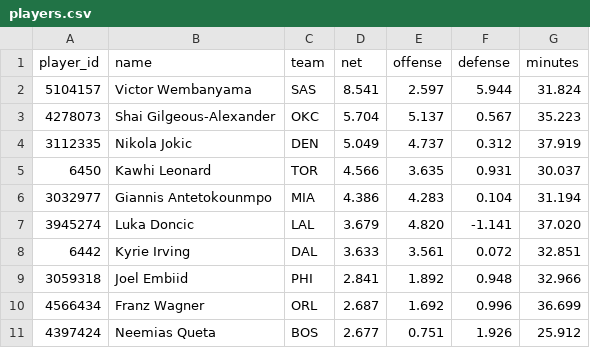
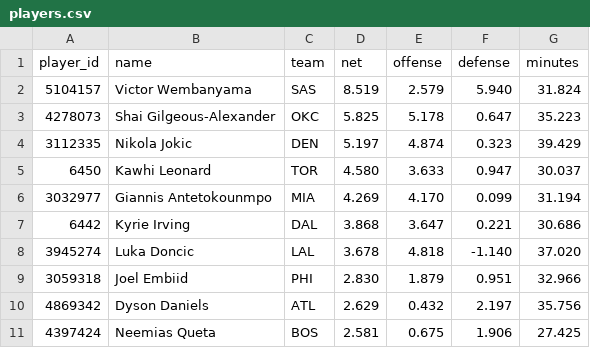
Before and after one commit to AramyJFerrent/AramyJFerrent, a CSV file: NBAScorePredictor/predictions/players.csv, drawn as a sheet; only a part is shown; the diff covers the shown part only.

```diff
--- a/NBAScorePredictor/predictions/players.csv
+++ b/NBAScorePredictor/predictions/players.csv
@@ -1,11 +1,11 @@
 player_id,name,team,net,offense,defense,minutes
-5104157,Victor Wembanyama,SAS,8.541,2.597,5.944,31.824
-4278073,Shai Gilgeous-Alexander,OKC,5.704,5.137,0.567,35.223
-3112335,Nikola Jokic,DEN,5.049,4.737,0.312,37.919
-6450,Kawhi Leonard,TOR,4.566,3.635,0.931,30.037
-3032977,Giannis Antetokounmpo,MIA,4.386,4.283,0.104,31.194
-3945274,Luka Doncic,LAL,3.679,4.820,-1.141,37.020
-6442,Kyrie Irving,DAL,3.633,3.561,0.072,32.851
-3059318,Joel Embiid,PHI,2.841,1.892,0.948,32.966
-4566434,Franz Wagner,ORL,2.687,1.692,0.996,36.699
-4397424,Neemias Queta,BOS,2.677,0.751,1.926,25.912
+5104157,Victor Wembanyama,SAS,8.519,2.579,5.940,31.824
+4278073,Shai Gilgeous-Alexander,OKC,5.825,5.178,0.647,35.223
+3112335,Nikola Jokic,DEN,5.197,4.874,0.323,39.429
+6450,Kawhi Leonard,TOR,4.580,3.633,0.947,30.037
+3032977,Giannis Antetokounmpo,MIA,4.269,4.170,0.099,31.194
+6442,Kyrie Irving,DAL,3.868,3.647,0.221,30.686
+3945274,Luka Doncic,LAL,3.678,4.818,-1.140,37.020
+3059318,Joel Embiid,PHI,2.830,1.879,0.951,32.966
+4869342,Dyson Daniels,ATL,2.629,0.432,2.197,35.756
+4397424,Neemias Queta,BOS,2.581,0.675,1.906,27.425
```
Also changed, not shown: 7 added rows, 7 removed rows and 35 edited cells elsewhere in this file, NBAScorePredictor/data/games/2027_games.csv, NBAScorePredictor/data/games/2027_teams.csv, 7 other files.
